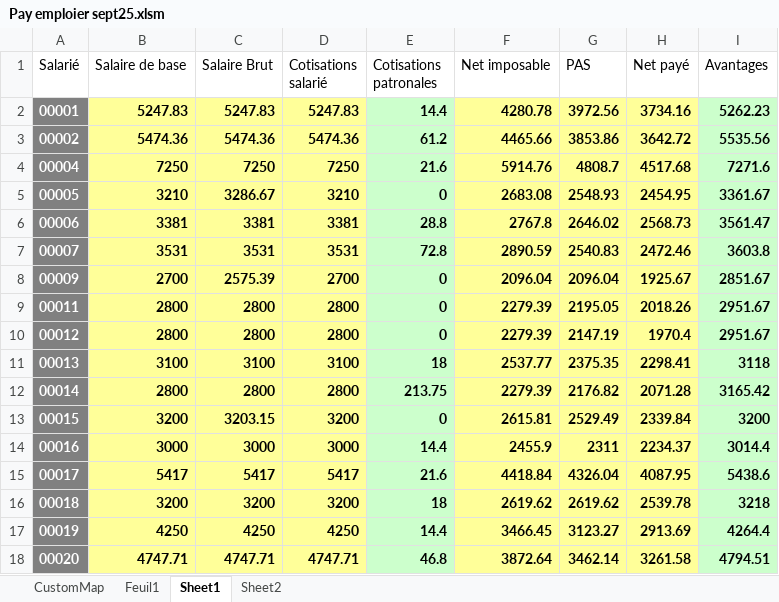
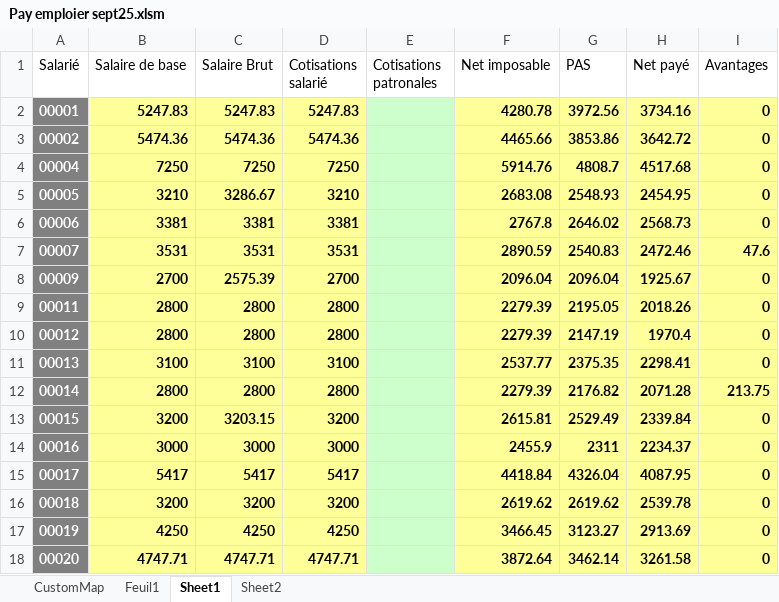
Before and after one commit to mortadamoghazy/Integrated-Project, an Excel workbook: data/raw/Pay emploier sept25.xlsm, sheet Sheet1, drawn as a sheet; values as stored, in another font and other column widths than the file's, no borders; the diff names each change by its address in the sheet, - before the commit and + after, or states it on an @@ line.

Commit message:
fixed plotting and sheet 2 printing

```diff
--- a/data/raw/Pay emploier sept25.xlsm (sheet Sheet1)
+++ b/data/raw/Pay emploier sept25.xlsm (sheet Sheet1)
-E2 (Cotisations patronales): 14.4
+E2 (Cotisations patronales): (empty)
-I2 (Avantages): 5262.23
+I2 (Avantages): 0
-I2:I18 fill: #CCFFCC
+I2:I18 fill: #FFFF99
-E3 (Cotisations patronales): 61.2
+E3 (Cotisations patronales): (empty)
-I3 (Avantages): 5535.56
+I3 (Avantages): 0
-E4 (Cotisations patronales): 21.6
+E4 (Cotisations patronales): (empty)
-I4 (Avantages): 7271.6
+I4 (Avantages): 0
-E5 (Cotisations patronales): 0
+E5 (Cotisations patronales): (empty)
-I5 (Avantages): 3361.67
+I5 (Avantages): 0
-E6 (Cotisations patronales): 28.8
+E6 (Cotisations patronales): (empty)
-I6 (Avantages): 3561.47
+I6 (Avantages): 0
-E7 (Cotisations patronales): 72.8
+E7 (Cotisations patronales): (empty)
-I7 (Avantages): 3603.8
+I7 (Avantages): 47.6
-E8:E10 (Cotisations patronales): 0
+E8:E10 (Cotisations patronales): (empty)
-I8 (Avantages): 2851.67
+I8 (Avantages): 0
-I9:I10 (Avantages): 2951.67
+I9:I10 (Avantages): 0
-E11 (Cotisations patronales): 18
+E11 (Cotisations patronales): (empty)
-I11 (Avantages): 3118
+I11 (Avantages): 0
-E12 (Cotisations patronales): 213.75
+E12 (Cotisations patronales): (empty)
-I12 (Avantages): 3165.42
+I12 (Avantages): 213.75
-E13 (Cotisations patronales): 0
+E13 (Cotisations patronales): (empty)
-I13 (Avantages): 3200
+I13 (Avantages): 0
-E14 (Cotisations patronales): 14.4
+E14 (Cotisations patronales): (empty)
-I14 (Avantages): 3014.4
+I14 (Avantages): 0
-E15 (Cotisations patronales): 21.6
+E15 (Cotisations patronales): (empty)
-I15 (Avantages): 5438.6
+I15 (Avantages): 0
-E16 (Cotisations patronales): 18
+E16 (Cotisations patronales): (empty)
-I16 (Avantages): 3218
+I16 (Avantages): 0
-E17 (Cotisations patronales): 14.4
+E17 (Cotisations patronales): (empty)
-I17 (Avantages): 4264.4
+I17 (Avantages): 0
-E18 (Cotisations patronales): 46.8
+E18 (Cotisations patronales): (empty)
-I18 (Avantages): 4794.51
+I18 (Avantages): 0
```
Also changed, not shown: sheet Sheet2, sheet CustomMap, charts or pictures, 8 other files.
